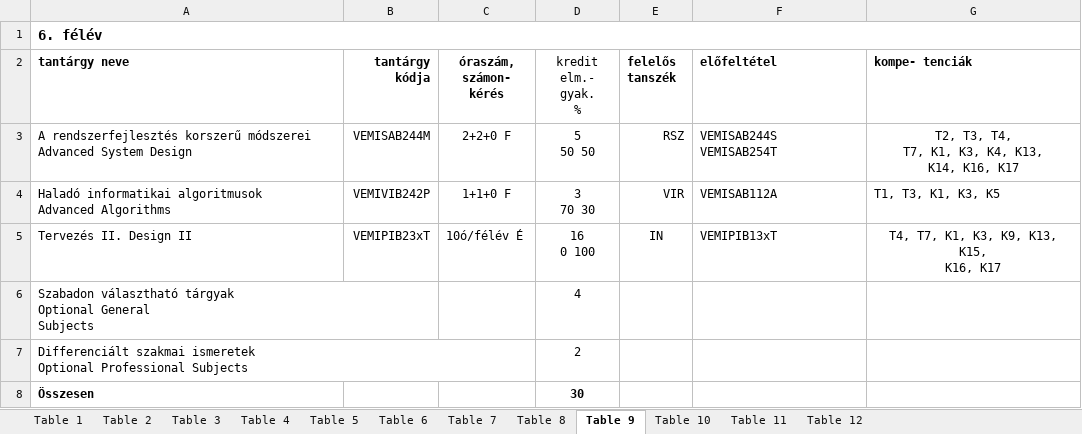
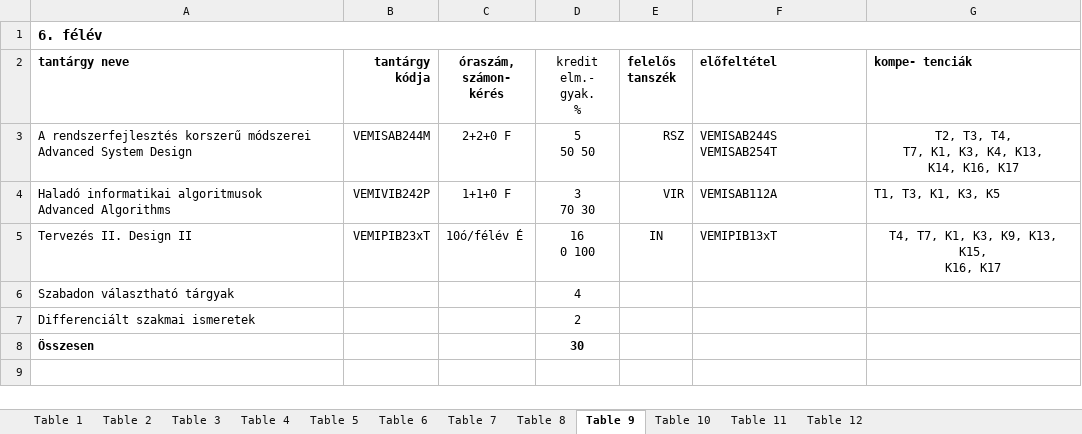
Before and after one commit to bodzatea/Szoftverfejlesztes-Targygraf, an Excel workbook: excelek/proginfo.xlsx, sheet Table 9, drawn as a sheet; values as stored, in another font and other column widths than the file's, no borders; ↵ is a line break in a cell; the diff names each change by its address in the sheet, - before the commit and + after, or states it on an @@ line.

```diff
--- a/excelek/proginfo.xlsx (sheet Table 9)
+++ b/excelek/proginfo.xlsx (sheet Table 9)
-A6 (tantárgy neve): Szabadon választható tárgyak ↵ Optional General ↵ Subjects
+A6 (tantárgy neve): Szabadon választható tárgyak
-A7 (tantárgy neve): …szakmai ismeretek ↵ Optional Professional Subjects
+A7 (tantárgy neve): …szakmai ismeretek
```
Also changed, not shown: sheet Table 7, sheet Table 8, sheet Table 6, sheet Table 5, sheet Table 4, mindenExcel/gazdinfo_BSc_uj_kepzes-converted.xlsx, 50 other files.
